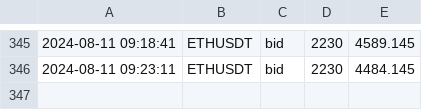
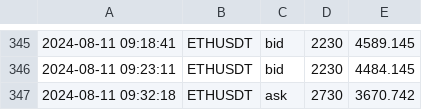
Before and after one commit to caotuanvu123/ob-btc-future, a CSV file: csv/futures/future_order_book_ethusdt_2024-08-11.csv, drawn as a sheet; only a part is shown, gaps mark what is left out; the diff names each change by its address in the sheet, - before the commit and + after, or states it on an @@ line.

```diff
--- a/csv/futures/future_order_book_ethusdt_2024-08-11.csv
+++ b/csv/futures/future_order_book_ethusdt_2024-08-11.csv
+row 347: 2024-08-11 09:32:18 | ETHUSDT | ask | 2730 | 3670.742
```
Also changed, not shown: csv/spots/future_order_book_ethusdt_2024-08-11.csv, csv/spots/future_order_book_solusdt_2024-08-11.csv, 1 other file.
